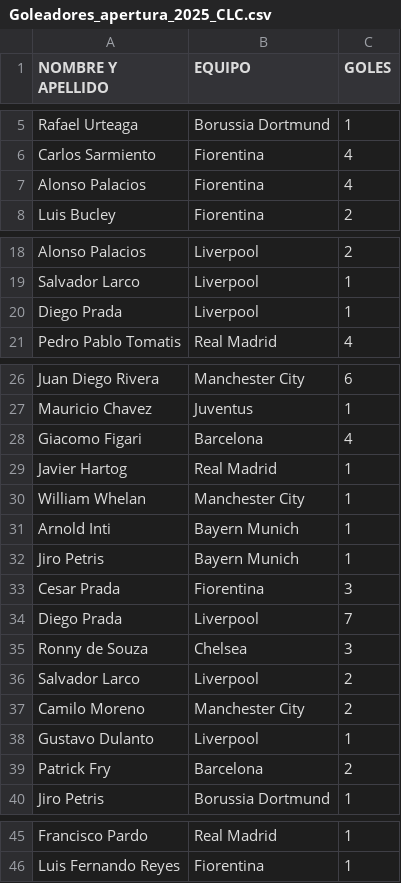
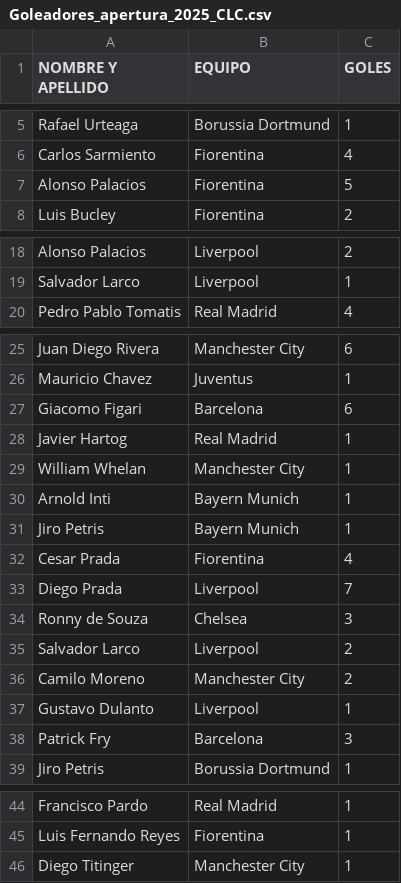
Before and after one commit to jsaraviadrago/verbose-system, a CSV file: Goleadores_apertura_2025_CLC.csv, drawn as a sheet; only a part is shown, gaps mark what is left out.

Commit message:
Update Goleadores_apertura_2025_CLC.csv

```diff
--- a/Goleadores_apertura_2025_CLC.csv
+++ b/Goleadores_apertura_2025_CLC.csv
@@ -6,3 +6,3 @@ Rafael Urteaga,Borussia Dortmund,1
 Carlos Sarmiento,Fiorentina ,4
-Alonso Palacios,Fiorentina ,4
+Alonso Palacios,Fiorentina ,5
 Luis Bucley,Fiorentina ,2
@@ -19,3 +19,2 @@ Alonso Palacios,Liverpool,2
 Salvador Larco,Liverpool,1
-Diego Prada,Liverpool,1
 Pedro Pablo Tomatis,Real Madrid,4
@@ -27,3 +26,3 @@ Juan Diego Rivera, Manchester City,6
 Mauricio Chavez ,Juventus ,1
-Giacomo Figari,Barcelona,4
+Giacomo Figari,Barcelona,6
 Javier Hartog,Real Madrid,1
@@ -32,3 +31,3 @@ Arnold Inti,Bayern Munich,1
 Jiro Petris,Bayern Munich,1
-Cesar Prada,Fiorentina,3
+Cesar Prada,Fiorentina,4
 Diego Prada,Liverpool,7
@@ -38,3 +37,3 @@ Camilo Moreno,Manchester City,2
 Gustavo Dulanto,Liverpool,1
-Patrick Fry,Barcelona,2
+Patrick Fry,Barcelona,3
 Jiro Petris, Borussia Dortmund,1
@@ -46 +45,2 @@ Francisco Pardo,Real Madrid,1
 Luis Fernando Reyes,Fiorentina,1
+Diego Titinger,Manchester City,1
```
